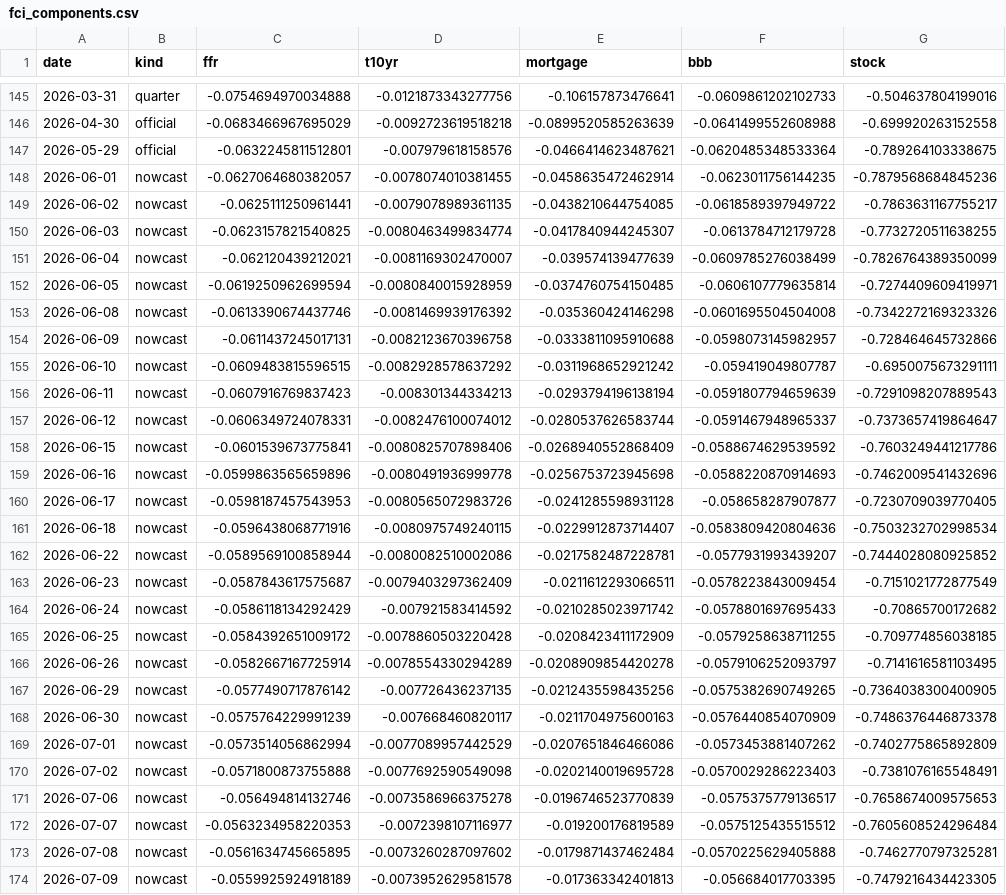
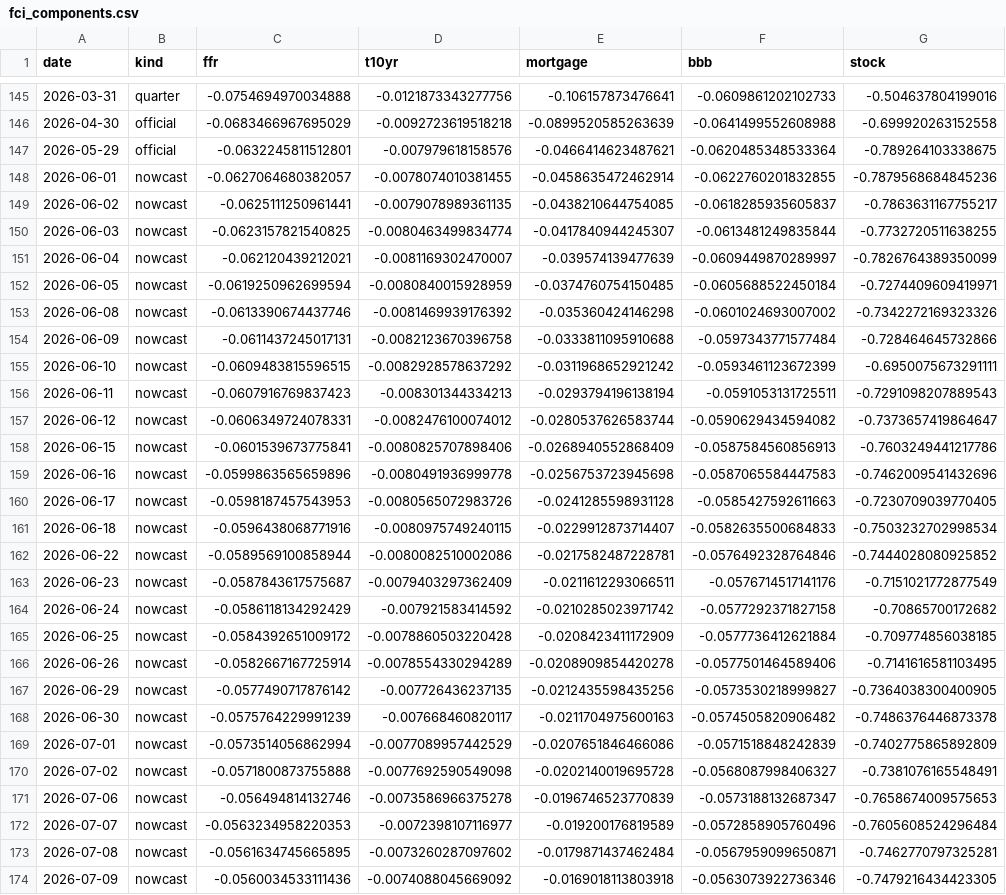
Before and after one commit to alp-simsek/fcistar, a CSV file: backend/data/output/fci_components.csv, drawn as a sheet; only a part is shown, gaps mark what is left out; the diff covers the shown part only; the diff names each change by its address in the sheet, - before the commit and + after, or states it on an @@ line.

```diff
--- a/backend/data/output/fci_components.csv
+++ b/backend/data/output/fci_components.csv
-F148 (bbb): -0.0623011756144235
+F148 (bbb): -0.0622760201832855
-F149 (bbb): -0.0618589397949722
+F149 (bbb): -0.0618285935605837
-F150 (bbb): -0.0613784712179728
+F150 (bbb): -0.0613481249835844
-F151 (bbb): -0.0609785276038499
+F151 (bbb): -0.0609449870289997
-F152 (bbb): -0.0606107779635814
+F152 (bbb): -0.0605688522450184
-F153 (bbb): -0.0601695504504008
+F153 (bbb): -0.0601024693007002
-F154 (bbb): -0.0598073145982957
+F154 (bbb): -0.0597343771577484
-F155 (bbb): -0.059419049807787
+F155 (bbb): -0.0593461123672399
-F156 (bbb): -0.0591807794659639
+F156 (bbb): -0.0591053131725511
-F157 (bbb): -0.0591467948965337
+F157 (bbb): -0.0590629434594082
-F158 (bbb): -0.0588674629539592
+F158 (bbb): -0.0587584560856913
-F159 (bbb): -0.0588220870914693
+F159 (bbb): -0.0587065584447583
-F160 (bbb): -0.058658287907877
+F160 (bbb): -0.0585427592611663
-F161 (bbb): -0.0583809420804636
+F161 (bbb): -0.0582635500684833
-F162 (bbb): -0.0577931993439207
+F162 (bbb): -0.0576492328764846
-F163 (bbb): -0.0578223843009454
+F163 (bbb): -0.0576714517141176
-F164 (bbb): -0.0578801697695433
+F164 (bbb): -0.0577292371827158
-F165 (bbb): -0.0579258638711255
+F165 (bbb): -0.0577736412621884
-F166 (bbb): -0.0579106252093797
+F166 (bbb): -0.0577501464589406
-F167 (bbb): -0.0575382690749265
+F167 (bbb): -0.0573530218999827
-F168 (bbb): -0.0576440854070909
+F168 (bbb): -0.0574505820906482
-F169 (bbb): -0.0573453881407262
+F169 (bbb): -0.0571518848242839
-F170 (bbb): -0.0570029286223403
+F170 (bbb): -0.0568087998406327
-F171 (bbb): -0.0575375779136517
+F171 (bbb): -0.0573188132687347
-F172 (bbb): -0.0575125435515512
+F172 (bbb): -0.0572858905760496
-F173 (bbb): -0.0570225629405888
+F173 (bbb): -0.0567959099650871
-C174 (ffr): -0.0559925924918189
+C174 (ffr): -0.0560034533111436
-D174 (t10yr): -0.0073952629581578
+D174 (t10yr): -0.0074088045669092
-E174 (mortgage): -0.017363342401813
+E174 (mortgage): -0.0169018113803918
-F174 (bbb): -0.056684017703395
+F174 (bbb): -0.0563073922736346
```
Also changed, not shown: 1 added row elsewhere in this file, backend/data/output/fci_nowcast.csv, 1 other file.
